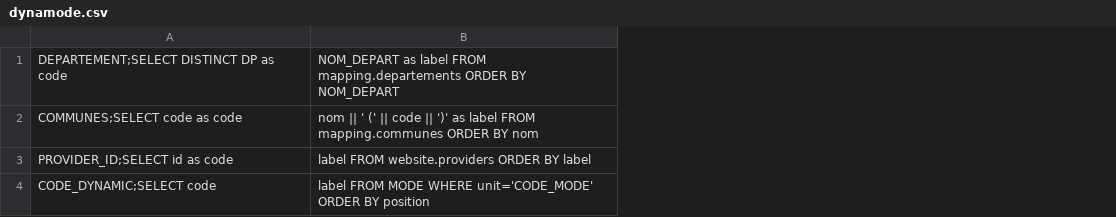
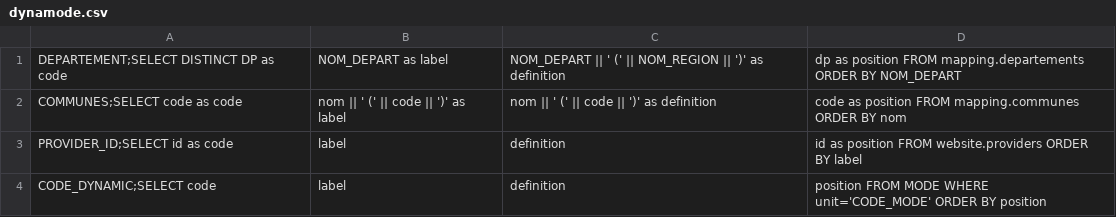
Before and after one commit to IGNF/ogam, a CSV file: database/Metadata/dynamode.csv, drawn as a sheet; removed rows and columns are numbered as before the commit, all else as after; the diff names each change by its address in the sheet, - before the commit and + after, or states it on an @@ line.

Commit message:
Mise en place des functions communes pour toutes les classes de modalités avec traduction: getModes getModesFilteredByCode getModesFilteredByLabel getModesLabelsFilteredByCode
Former-commit-id: 606d5fd4417140c4da4afa47c8e9dbd6deb96caa

```diff
--- a/database/Metadata/dynamode.csv
+++ b/database/Metadata/dynamode.csv
-column B, rows 1-4: NOM_DEPART as label FROM mapping.departements ORDER BY NOM_DEPART | nom || ' (' || code || ')' as label FROM mapping.communes ORDER BY nom | label FROM website.providers ORDER BY label | label FROM MODE WHERE unit='CODE_MODE' ORDER BY position
+column B, rows 1-4: NOM_DEPART as label | nom || ' (' || code || ')' as label | label | label
+column C, rows 1-4: NOM_DEPART || ' (' || NOM_REGION || ')' as definition | nom || ' (' || code || ')' as definition | definition | definition
+column D, rows 1-4: dp as position FROM mapping.departements ORDER BY NOM_DEPART | code as position FROM mapping.communes ORDER BY nom | id as position FROM website.providers ORDER BY label | position FROM MODE WHERE unit='CODE_MODE' ORDER BY position
```
Also changed, not shown: 8 other files.
